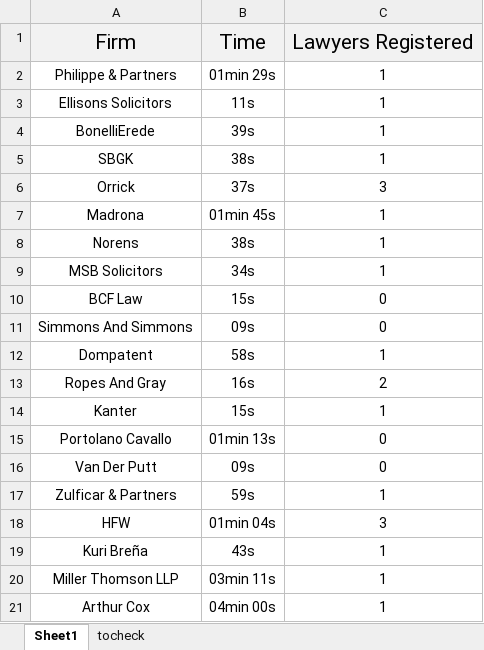
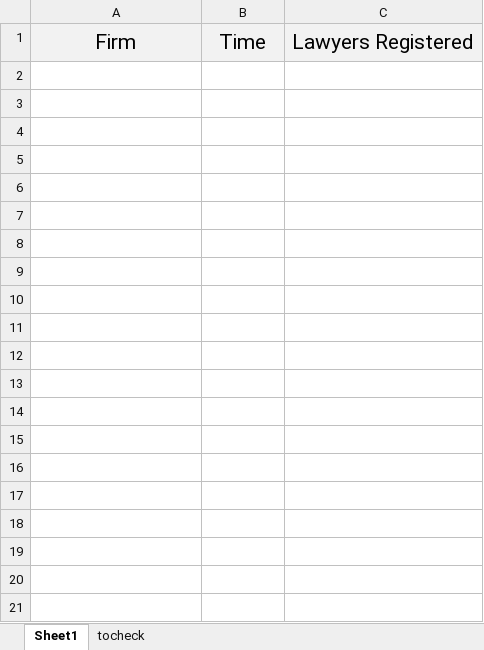
Before and after one commit to codeMaestroLucas/contactsJ, an Excel workbook: src/main/resources/baseFiles/excel/Reports.xlsx, sheet Sheet1, drawn as a sheet; only a part is shown; values as stored, in another font and other column widths than the file's, no borders; the diff covers the shown part only; the diff names each change by its address in the sheet, - before the commit and + after, or states it on an @@ line.

```diff
--- a/src/main/resources/baseFiles/excel/Reports.xlsx (sheet Sheet1)
+++ b/src/main/resources/baseFiles/excel/Reports.xlsx (sheet Sheet1)
-row 2: Philippe & Partners | 01min 29s | 1
-row 3: Ellisons Solicitors | 11s | 1
-row 4: BonelliErede | 39s | 1
-row 5: SBGK | 38s | 1
-row 6: Orrick | 37s | 3
-row 7: Madrona | 01min 45s | 1
-row 8: Norens | 38s | 1
-row 9: MSB Solicitors | 34s | 1
-row 10: BCF Law | 15s | 0
-row 11: Simmons And Simmons | 09s | 0
-row 12: Dompatent | 58s | 1
-row 13: Ropes And Gray | 16s | 2
-row 14: Kanter | 15s | 1
-row 15: Portolano Cavallo | 01min 13s | 0
-row 16: Van Der Putt | 09s | 0
-row 17: Zulficar & Partners | 59s | 1
-row 18: HFW | 01min 04s | 3
-row 19: Kuri Breña | 43s | 1
-row 20: Miller Thomson LLP | 03min 11s | 1
-row 21: Arthur Cox | 04min 00s | 1
```
Also changed, not shown: 199 removed rows elsewhere in this sheet, src/main/resources/baseFiles/excel/Sheet.xlsx, src/main/resources/baseFiles/excel/filteredCollectedContacts.xlsx, 2 other files.
